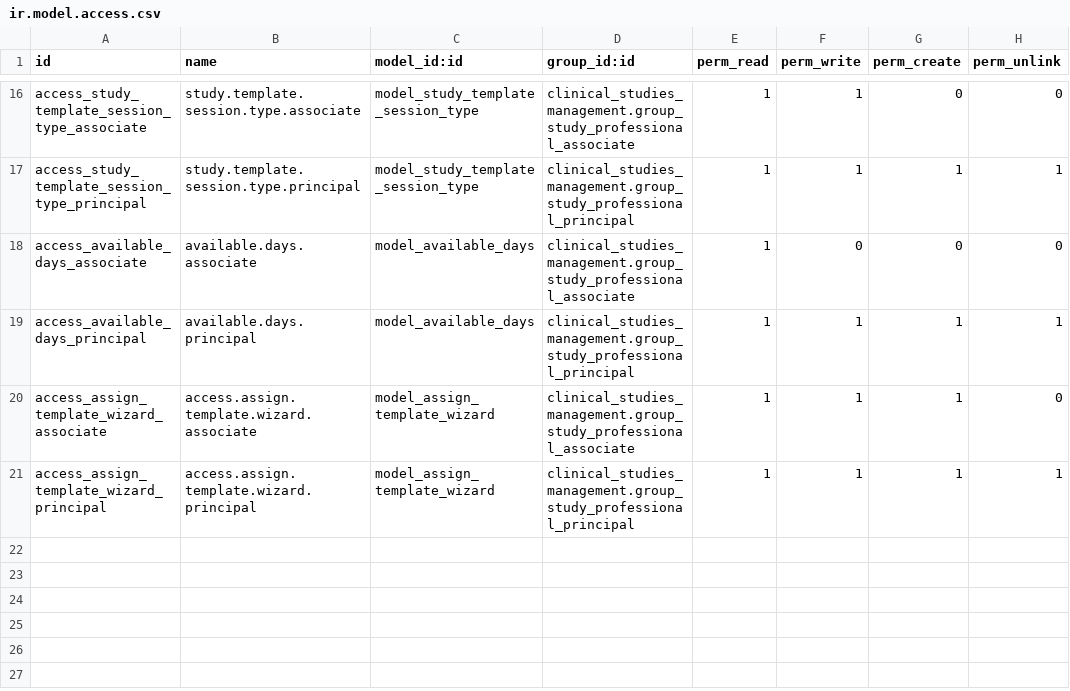
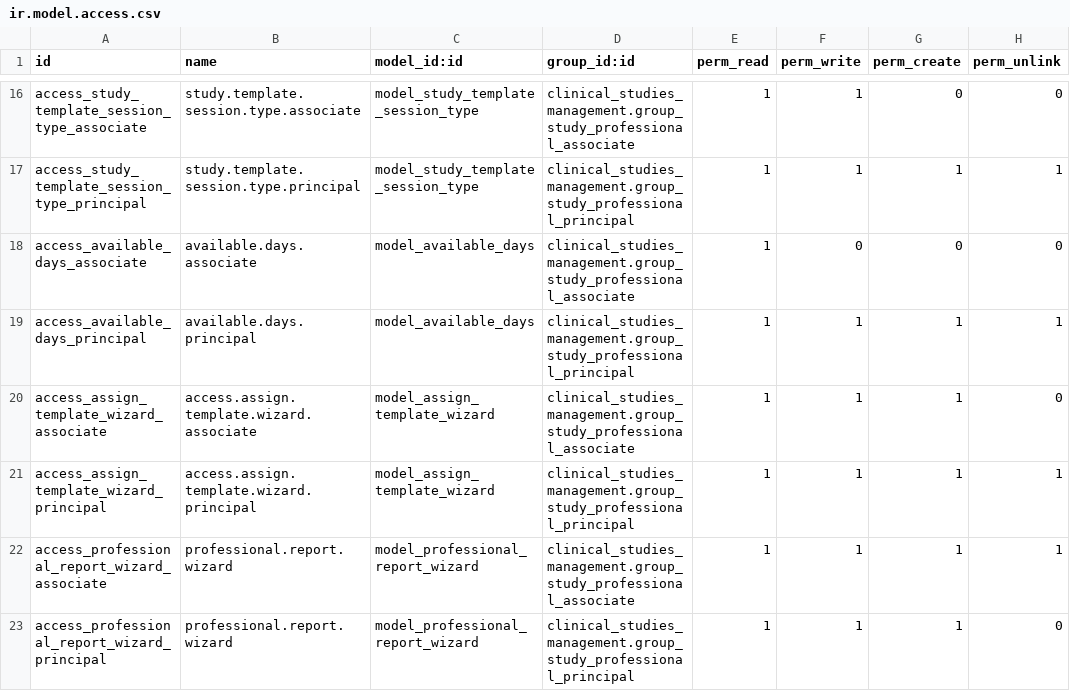
Before and after one commit to zamora16/clinical_studies_management, a CSV file: security/ir.model.access.csv, drawn as a sheet; only a part is shown, gaps mark what is left out.

Commit message:
Reportes y vista gráfica

```diff
--- a/security/ir.model.access.csv
+++ b/security/ir.model.access.csv
@@ -21 +21,3 @@ access_assign_template_wizard_associate,access.assign.template.wizard.associate,
 access_assign_template_wizard_principal,access.assign.template.wizard.principal,model_assign_template_wizard,clinical_studies_management.group_study_professional_principal,1,1,1,1
+access_professional_report_wizard_associate,professional.report.wizard,model_professional_report_wizard,clinical_studies_management.group_study_professional_associate,1,1,1,1
+access_professional_report_wizard_principal,professional.report.wizard,model_professional_report_wizard,clinical_studies_management.group_study_professional_principal,1,1,1,0
```
Also changed, not shown: 19 other files.
